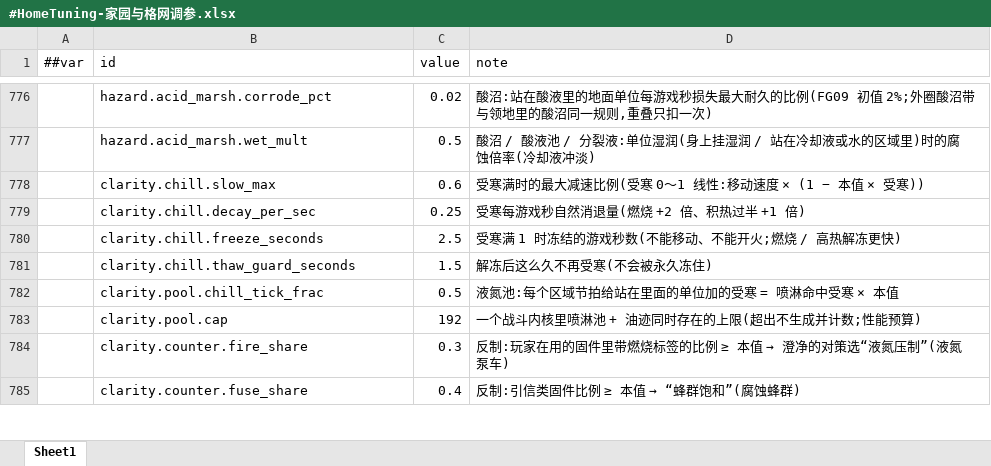
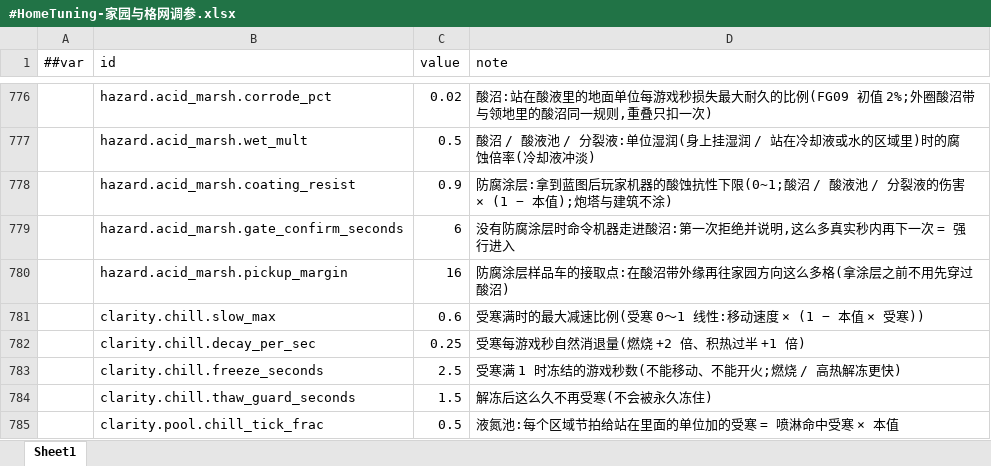
Before and after one commit to silencebin1993/TEngine, an Excel workbook: Configs/GameConfig/Datas/fg/#HomeTuning-家园与格网调参.xlsx, sheet Sheet1, drawn as a sheet; only a part is shown, gaps mark what is left out; the shorter side is filled out with more unchanged rows; values as stored, in another font and other column widths than the file's, no borders; the diff names each change by its address in the sheet, - before the commit and + after, or states it on an @@ line.

```diff
--- a/Configs/GameConfig/Datas/fg/#HomeTuning-家园与格网调参.xlsx (sheet Sheet1)
+++ b/Configs/GameConfig/Datas/fg/#HomeTuning-家园与格网调参.xlsx (sheet Sheet1)
+row 778:  | hazard.acid_marsh.coating_resist | 0.9 | 防腐涂层:拿到蓝图后玩家机器的酸蚀抗性下限(0~1;酸沼 / 酸液池 / 分裂液的伤害 × (1 − 本值);炮塔与建筑不涂)
+row 779:  | hazard.acid_marsh.gate_confirm_seconds | 6 | 没有防腐涂层时命令机器走进酸沼:第一次拒绝并说明,这么多真实秒内再下一次 = 强行进入
+row 780:  | hazard.acid_marsh.pickup_margin | 16 | 防腐涂层样品车的接取点:在酸沼带外缘再往家园方向这么多格(拿涂层之前不用先穿过酸沼)
```
Also changed, not shown: Configs/GameConfig/Datas/fg/#LocText-本地化文本.xlsx, Configs/GameConfig/Datas/fg/#NotifyType-通知类型.xlsx, 23 other files.
